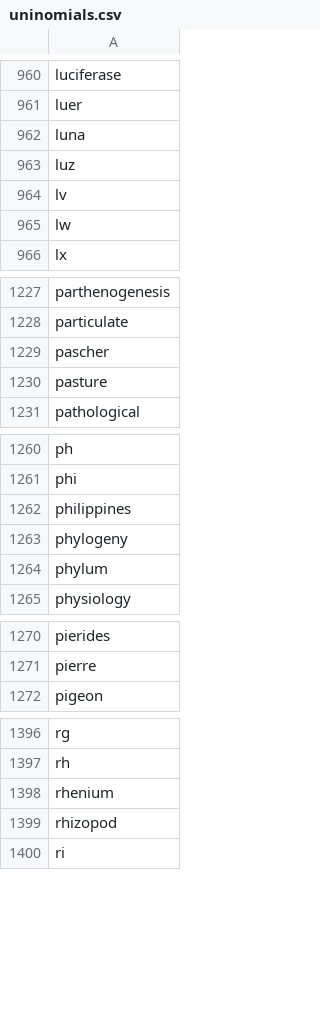
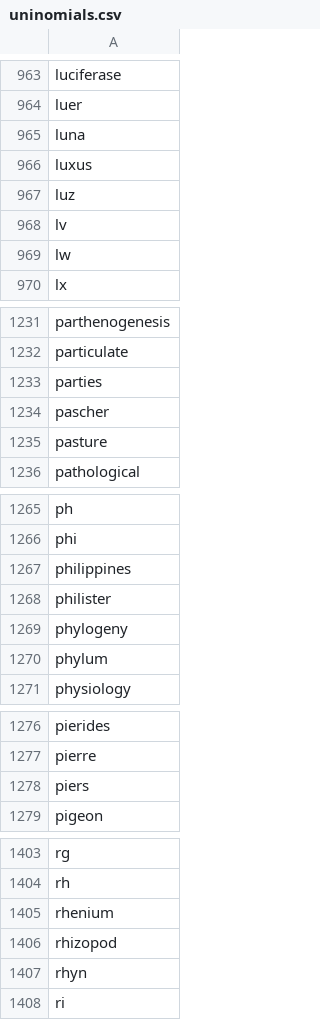
Before and after one commit to gnames/gnfinder, a CSV file: io/dict/data/black/uninomials.csv, drawn as a sheet; only a part is shown, gaps mark what is left out; the diff covers the shown part only; the diff names each change by its address in the sheet, - before the commit and + after, or states it on an @@ line.

```diff
--- a/io/dict/data/black/uninomials.csv
+++ b/io/dict/data/black/uninomials.csv
+row 966: luxus
+row 1233: parties
+row 1268: philister
+row 1278: piers
+row 1407: rhyn
```
Also changed, not shown: 10 added rows elsewhere in this file, io/dict/data/common/eu.csv, io/dict/data/grey/genera.csv, 32 other files.
